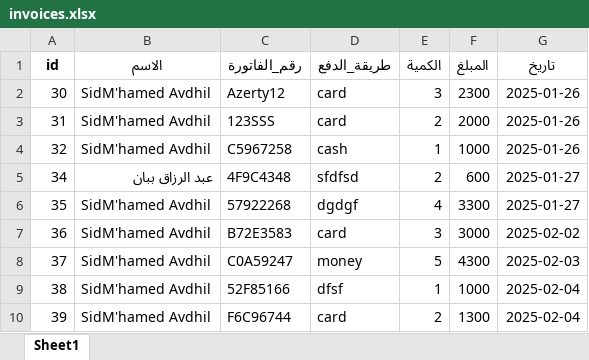
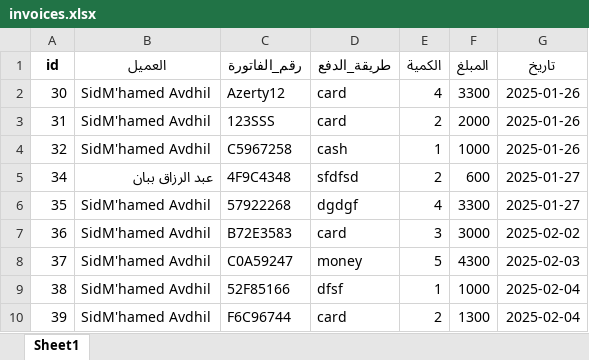
Before and after one commit to AbdouNavaa/Easy_managment, an Excel workbook: App/invoices.xlsx, sheet Sheet1, drawn as a sheet; values as stored, in another font and other column widths than the file's, no borders; the diff names each change by its address in the sheet, - before the commit and + after, or states it on an @@ line.

Commit message:
purchases
add Purchases Table

```diff
--- a/App/invoices.xlsx (sheet Sheet1)
+++ b/App/invoices.xlsx (sheet Sheet1)
-B1: الاسم
+B1: العميل
-E2 (الكمية): 3
+E2 (الكمية): 4
-F2 (المبلغ): 2300
+F2 (المبلغ): 3300
```
Also changed, not shown: 9 other files.
